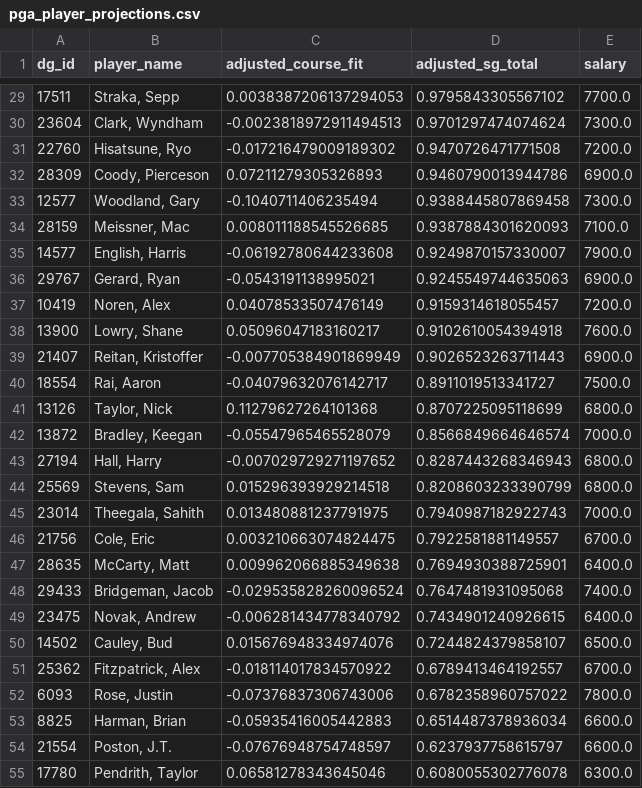
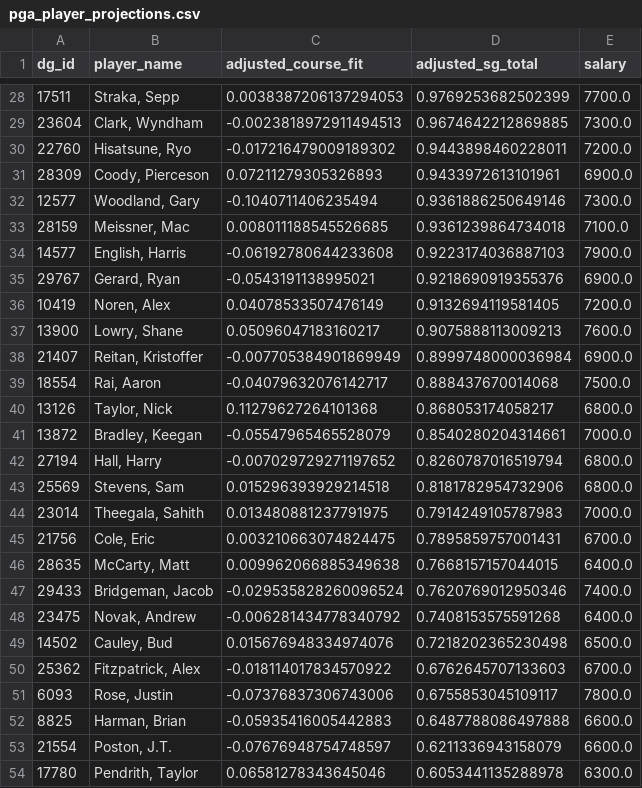
Before and after one commit to plus4blog/plus4-viz, a CSV file: data/pga_player_projections.csv, drawn as a sheet; only a part is shown, gaps mark what is left out; the diff covers the shown part only.

```diff
--- a/data/pga_player_projections.csv
+++ b/data/pga_player_projections.csv
@@ -29,27 +28,27 @@ dg_id,player_name,adjusted_course_fit,adjusted_sg_total,salary
-17511,"Straka, Sepp",0.0038387206137294053,0.9795843305567102,7700.0
-23604,"Clark, Wyndham",-0.0023818972911494513,0.9701297474074624,7300.0
-22760,"Hisatsune, Ryo",-0.017216479009189302,0.9470726471771508,7200.0
-28309,"Coody, Pierceson",0.07211279305326893,0.9460790013944786,6900.0
-12577,"Woodland, Gary",-0.1040711406235494,0.9388445807869458,7300.0
-28159,"Meissner, Mac",0.008011188545526685,0.9387884301620093,7100.0
-14577,"English, Harris",-0.06192780644233608,0.9249870157330007,7900.0
-29767,"Gerard, Ryan",-0.0543191138995021,0.9245549744635063,6900.0
-10419,"Noren, Alex",0.04078533507476149,0.9159314618055457,7200.0
-13900,"Lowry, Shane",0.05096047183160217,0.9102610054394918,7600.0
-21407,"Reitan, Kristoffer",-0.007705384901869949,0.9026523263711443,6900.0
-18554,"Rai, Aaron",-0.04079632076142717,0.8911019513341727,7500.0
-13126,"Taylor, Nick",0.11279627264101368,0.8707225095118699,6800.0
-13872,"Bradley, Keegan",-0.05547965465528079,0.8566849664646574,7000.0
-27194,"Hall, Harry",-0.007029729271197652,0.8287443268346943,6800.0
-25569,"Stevens, Sam",0.015296393929214518,0.8208603233390799,6800.0
-23014,"Theegala, Sahith",0.013480881237791975,0.7940987182922743,7000.0
-21756,"Cole, Eric",0.003210663074824475,0.7922581881149557,6700.0
-28635,"McCarty, Matt",0.009962066885349638,0.7694930388725901,6400.0
-29433,"Bridgeman, Jacob",-0.029535828260096524,0.7647481931095068,7400.0
-23475,"Novak, Andrew",-0.006281434778340792,0.7434901240926615,6400.0
-14502,"Cauley, Bud",0.015676948334974076,0.7244824379858107,6500.0
-25362,"Fitzpatrick, Alex",-0.018114017834570922,0.6789413464192557,6700.0
-6093,"Rose, Justin",-0.07376837306743006,0.6782358960757022,7800.0
-8825,"Harman, Brian",-0.05935416005442883,0.6514487378936034,6600.0
-21554,"Poston, J.T.",-0.07676948754748597,0.6237937758615797,6600.0
-17780,"Pendrith, Taylor",0.06581278343645046,0.6080055302776078,6300.0
+17511,"Straka, Sepp",0.0038387206137294053,0.9769253682502399,7700.0
+23604,"Clark, Wyndham",-0.0023818972911494513,0.9674642212869885,7300.0
+22760,"Hisatsune, Ryo",-0.017216479009189302,0.9443898460228011,7200.0
+28309,"Coody, Pierceson",0.07211279305326893,0.9433972613101961,6900.0
+12577,"Woodland, Gary",-0.1040711406235494,0.9361886250649146,7300.0
+28159,"Meissner, Mac",0.008011188545526685,0.9361239864734018,7100.0
+14577,"English, Harris",-0.06192780644233608,0.9223174036887103,7900.0
+29767,"Gerard, Ryan",-0.0543191138995021,0.9218690919355376,6900.0
+10419,"Noren, Alex",0.04078533507476149,0.9132694119581405,7200.0
+13900,"Lowry, Shane",0.05096047183160217,0.9075888113009213,7600.0
+21407,"Reitan, Kristoffer",-0.007705384901869949,0.8999748000036984,6900.0
+18554,"Rai, Aaron",-0.04079632076142717,0.888437670014068,7500.0
+13126,"Taylor, Nick",0.11279627264101368,0.868053174058217,6800.0
+13872,"Bradley, Keegan",-0.05547965465528079,0.8540280204314661,7000.0
+27194,"Hall, Harry",-0.007029729271197652,0.8260787016519794,6800.0
+25569,"Stevens, Sam",0.015296393929214518,0.8181782954732906,6800.0
+23014,"Theegala, Sahith",0.013480881237791975,0.7914249105787983,7000.0
+21756,"Cole, Eric",0.003210663074824475,0.7895859757001431,6700.0
+28635,"McCarty, Matt",0.009962066885349638,0.7668157157044015,6400.0
+29433,"Bridgeman, Jacob",-0.029535828260096524,0.7620769012950346,7400.0
+23475,"Novak, Andrew",-0.006281434778340792,0.7408153575591268,6400.0
+14502,"Cauley, Bud",0.015676948334974076,0.7218202365230498,6500.0
+25362,"Fitzpatrick, Alex",-0.018114017834570922,0.6762645707133603,6700.0
+6093,"Rose, Justin",-0.07376837306743006,0.6755853045109117,7800.0
+8825,"Harman, Brian",-0.05935416005442883,0.6487788086497888,6600.0
+21554,"Poston, J.T.",-0.07676948754748597,0.6211336943158079,6600.0
+17780,"Pendrith, Taylor",0.06581278343645046,0.6053441135288978,6300.0
```
Also changed, not shown: 1 removed row and 44 edited cells elsewhere in this file.
